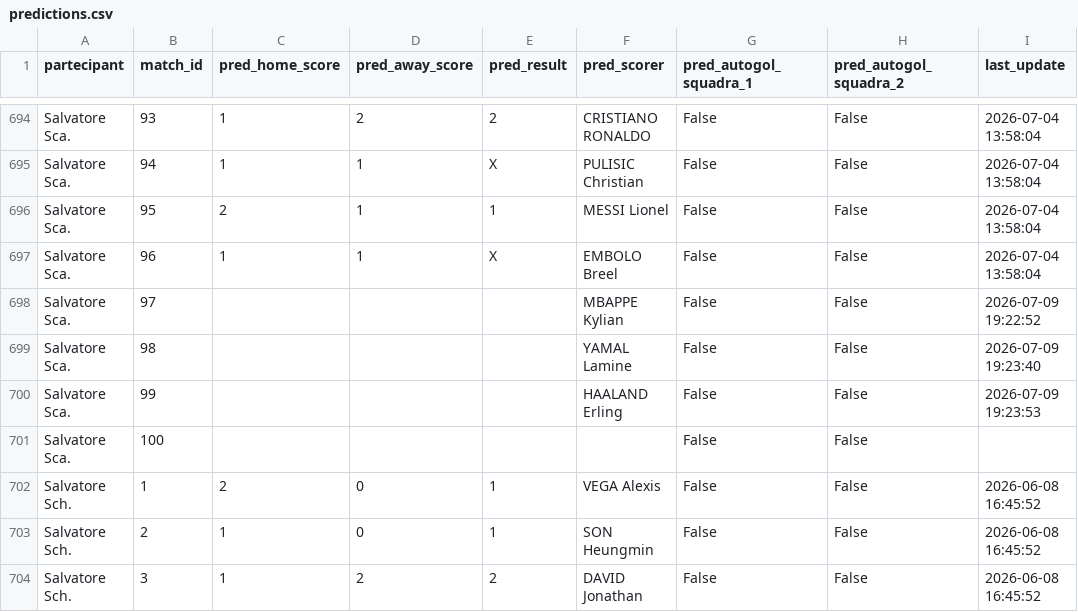
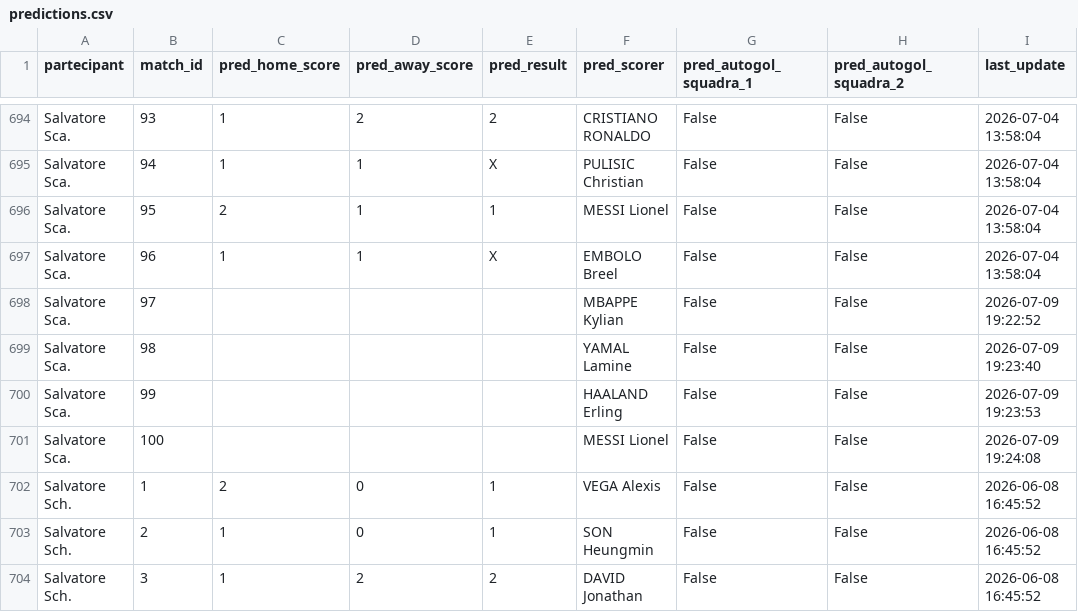
Before and after one commit to andreapoi/INNIAREBACK, a CSV file: data/predictions.csv, drawn as a sheet; only a part is shown, gaps mark what is left out.

Commit message:
Update prediction schema/data - 2026-07-09 19:24:08

```diff
--- a/data/predictions.csv
+++ b/data/predictions.csv
@@ -700,3 +700,3 @@ Salvatore Sca.,98,,,,YAMAL Lamine,False,False,2026-07-09 19:23:40
 Salvatore Sca.,99,,,,HAALAND Erling,False,False,2026-07-09 19:23:53
-Salvatore Sca.,100,,,,,False,False,
+Salvatore Sca.,100,,,,MESSI Lionel,False,False,2026-07-09 19:24:08
 Salvatore Sch.,1,2,0,1,VEGA Alexis,False,False,2026-06-08 16:45:52
```
